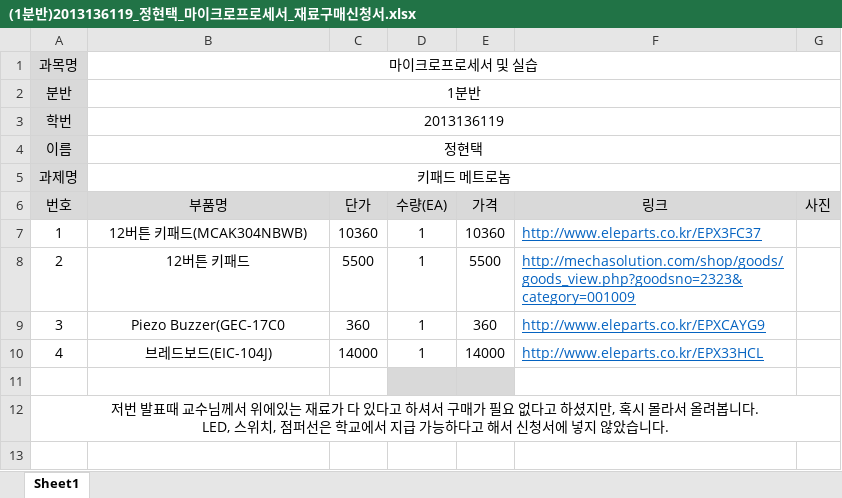
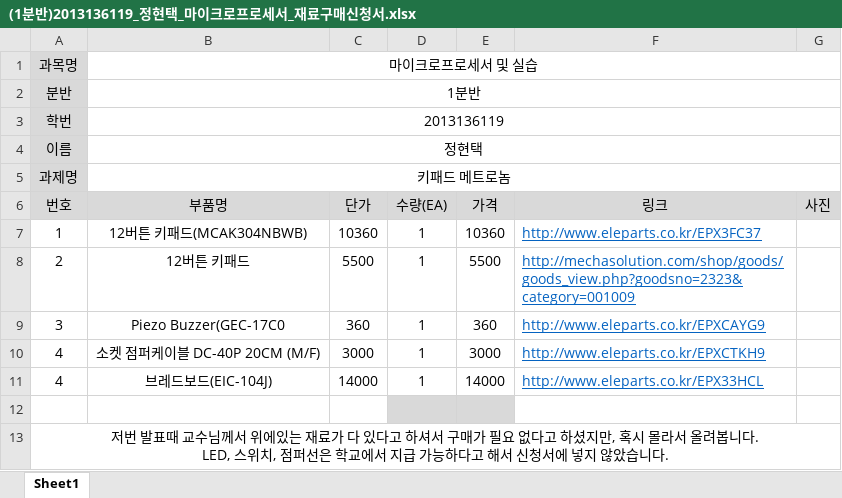
Before and after one commit to kutmicro/2013136119, an Excel workbook: (1분반)2013136119_정현택_마이크로프로세서_재료구매신청서.xlsx, sheet Sheet1, drawn as a sheet; values as stored, in another font and other column widths than the file's, no borders; charts and pictures not drawn; the diff names each change by its address in the sheet, - before the commit and + after, or states it on an @@ line.

Commit message:
Add files via upload

```diff
--- a/(1분반)2013136119_정현택_마이크로프로세서_재료구매신청서.xlsx (sheet Sheet1)
+++ b/(1분반)2013136119_정현택_마이크로프로세서_재료구매신청서.xlsx (sheet Sheet1)
+row 10: 4 | 소켓 점퍼케이블 DC-40P 20CM (M/F) | 3000 | 1 | 3000 | http://www.eleparts.co.kr/EPXCTKH9
```
Also changed, not shown: charts or pictures.
